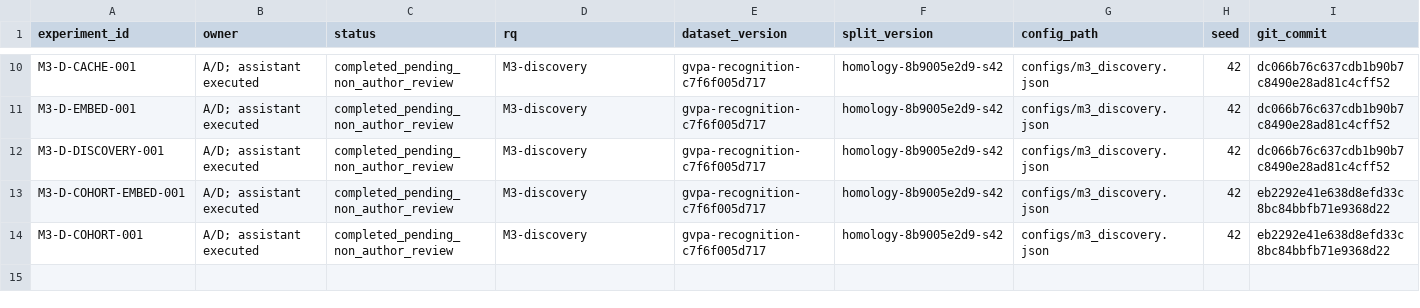
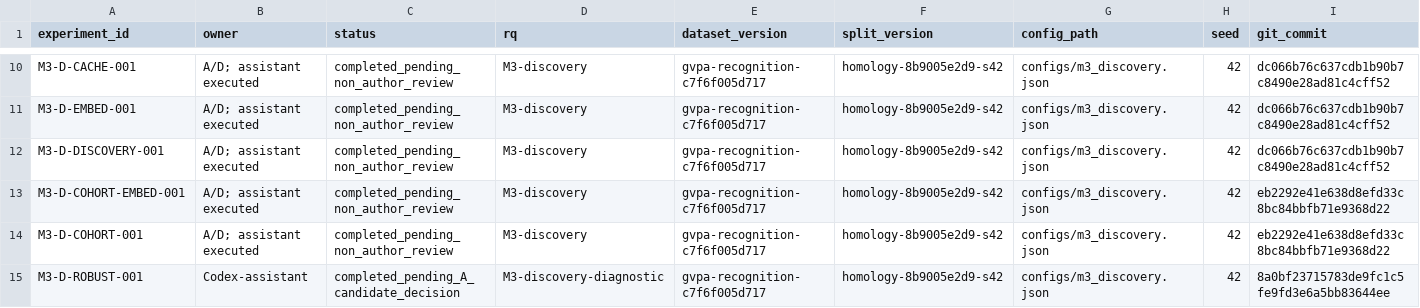
Before and after one commit to Lithium9767/MLP, a CSV file: experiments/registry.csv, drawn as a sheet; only a part is shown, gaps mark what is left out; rows hold the shown columns only; the diff names each change by its address in the sheet, - before the commit and + after, or states it on an @@ line.

Commit message:
analysis: archive M3 candidate length confound and hold freeze

```diff
--- a/experiments/registry.csv
+++ b/experiments/registry.csv
+row 15: M3-D-ROBUST-001 | Codex-assistant | completed_pending_A_candidate_decision | M3-discovery-diagnostic | gvpa-recognition-c7f6f005d717 | homology-8b9005e2d9-s42 | configs/m3_discovery.json | 42 | 8a0bf23715783de9fc1c5fe9fd3e6a5bb83644ee
```
Also changed, not shown: 5 other files.
